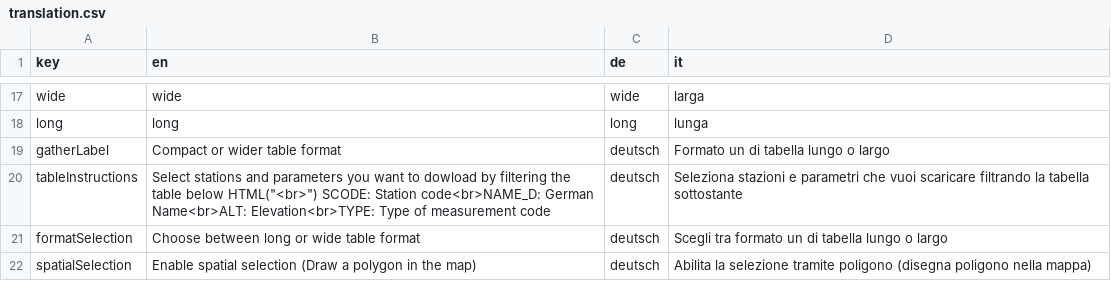
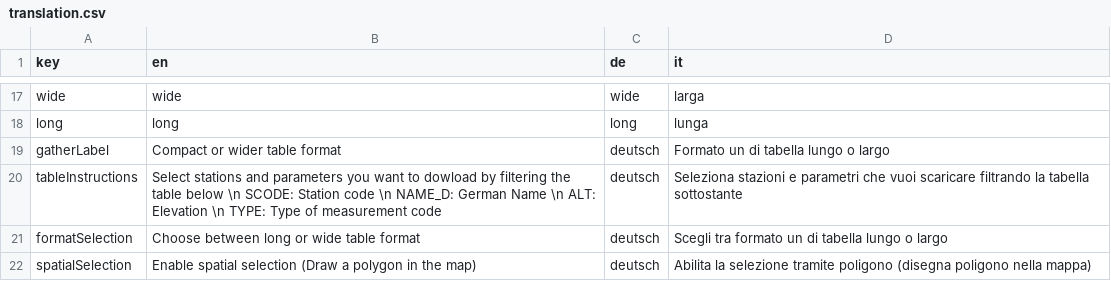
Before and after one commit to GiulioGenova/MeteoBrowser, a CSV file: app/translation.csv, drawn as a sheet; only a part is shown, gaps mark what is left out.

Commit message:
Update translation.csv

```diff
--- a/app/translation.csv
+++ b/app/translation.csv
@@ -19,3 +19,3 @@ long,long,long,lunga
 gatherLabel,Compact or wider table format,deutsch,Formato un di tabella lungo o largo
-tableInstructions,Select stations and parameters you want to dowload by filtering the table below HTML("<br>") SCODE: Station code<br>NAME_D: German Name<br>ALT: Elevation<br>TYPE: Type of measurement code,deutsch,Seleziona stazioni e parametri che vuoi scaricare filtrando la tabella sottostante
+tableInstructions,Select stations and parameters you want to dowload by filtering the table below \n SCODE: Station code \n NAME_D: German Name \n ALT: Elevation \n TYPE: Type of measurement code,deutsch,Seleziona stazioni e parametri che vuoi scaricare filtrando la tabella sottostante
 formatSelection,Choose between long or wide table format,deutsch,Scegli tra formato un di tabella lungo o largo
```
